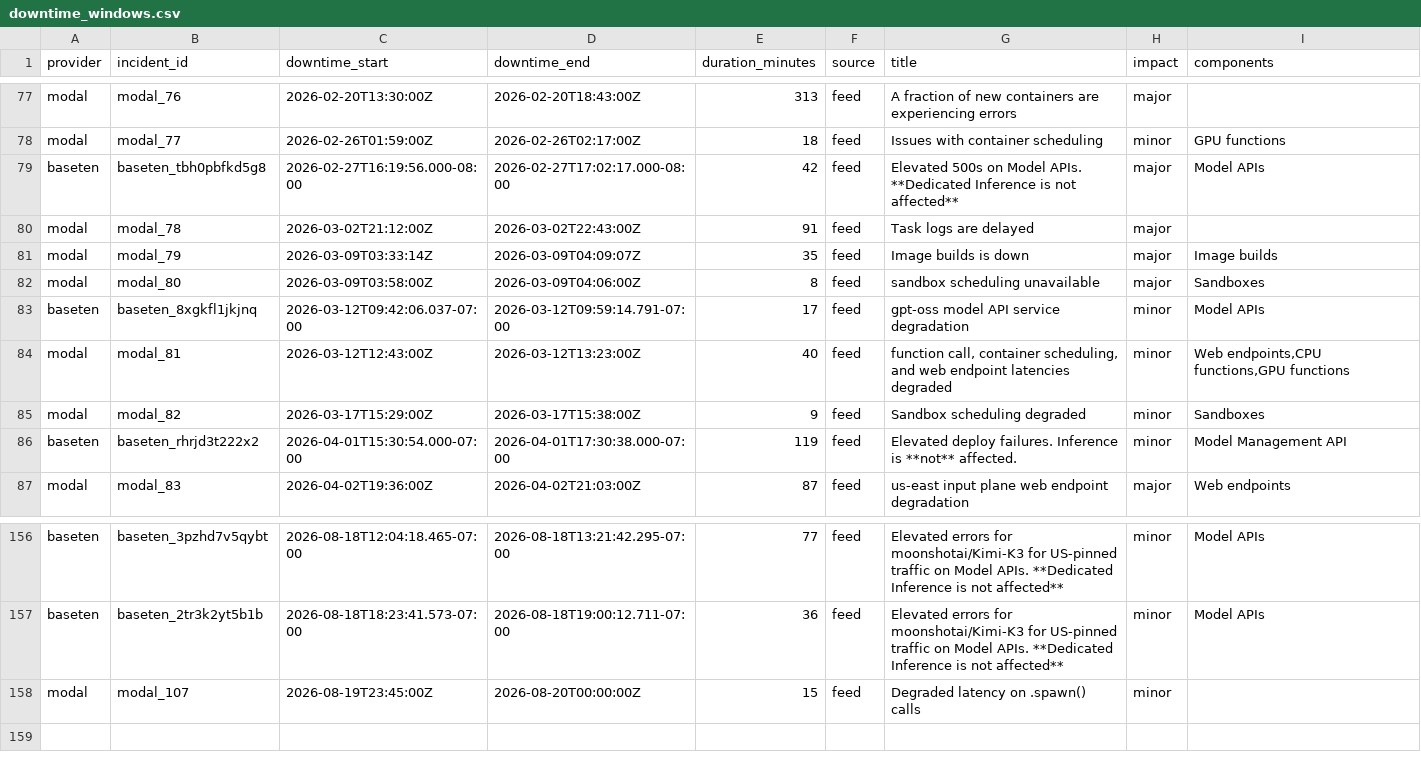
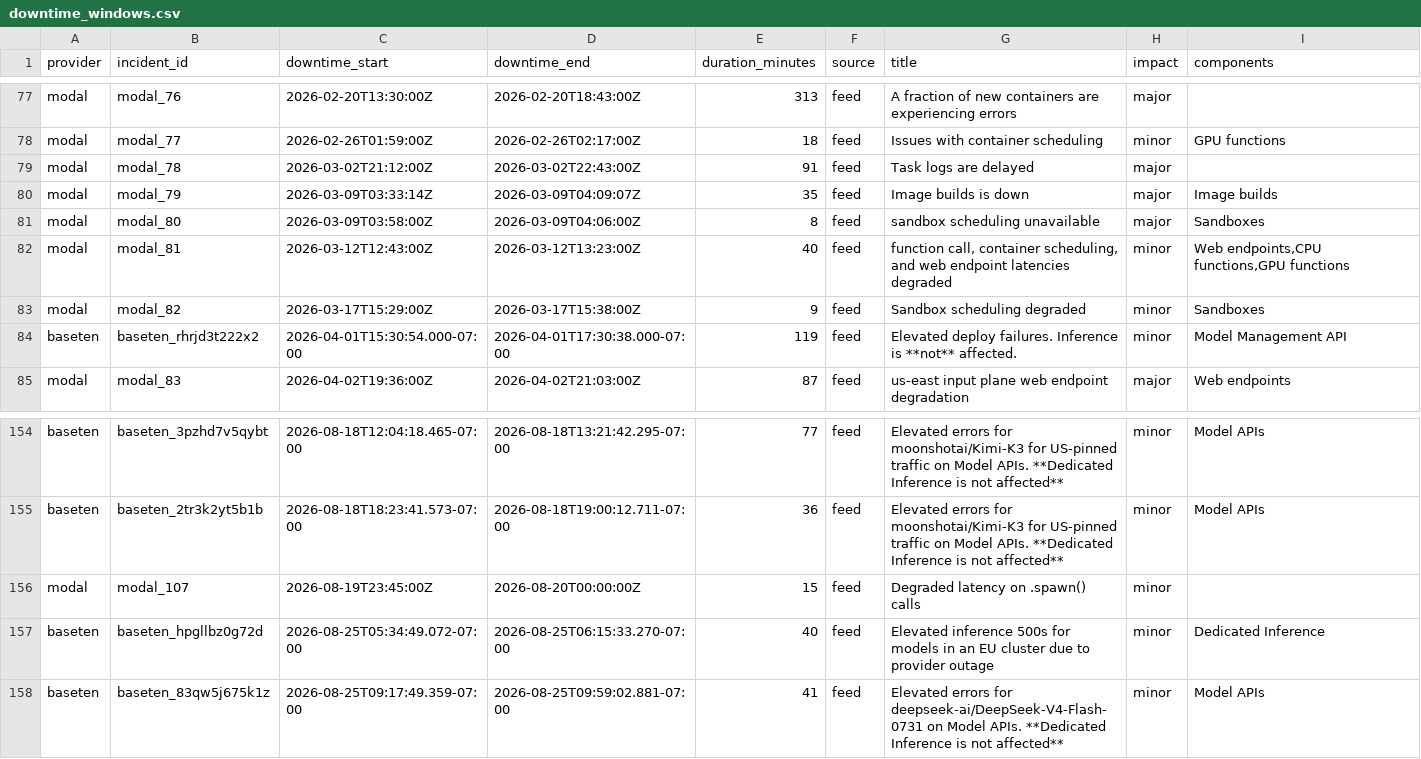
Before and after one commit to saranormous/inference_statuspage, a CSV file: parsed/downtime_windows.csv, drawn as a sheet; only a part is shown, gaps mark what is left out; removed rows and columns are numbered as before the commit, all else as after; the diff names each change by its address in the sheet, - before the commit and + after, or states it on an @@ line.

Commit message:
incidents: 2026-08-25T18:27:43Z

```diff
--- a/parsed/downtime_windows.csv
+++ b/parsed/downtime_windows.csv
-row 79: baseten | baseten_tbh0pbfkd5g8 | 2026-02-27T16:19:56.000-08:00 | 2026-02-27T17:02:17.000-08:00 | 42 | feed | Elevated 500s on Model APIs. **Dedicated Inference is not affected** | major | Model APIs
-row 83: baseten | baseten_8xgkfl1jkjnq | 2026-03-12T09:42:06.037-07:00 | 2026-03-12T09:59:14.791-07:00 | 17 | feed | gpt-oss model API service degradation | minor | Model APIs
+row 157: baseten | baseten_hpgllbz0g72d | 2026-08-25T05:34:49.072-07:00 | 2026-08-25T06:15:33.270-07:00 | 40 | feed | Elevated inference 500s for models in an EU cluster due to provider outage | minor | Dedicated Inference
+row 158: baseten | baseten_83qw5j675k1z | 2026-08-25T09:17:49.359-07:00 | 2026-08-25T09:59:02.881-07:00 | 41 | feed | Elevated errors for deepseek-ai/DeepSeek-V4-Flash-0731 on Model APIs. **Dedicated Inference is not affected** | minor | Model APIs
```
Also changed, not shown: 2 other files.
